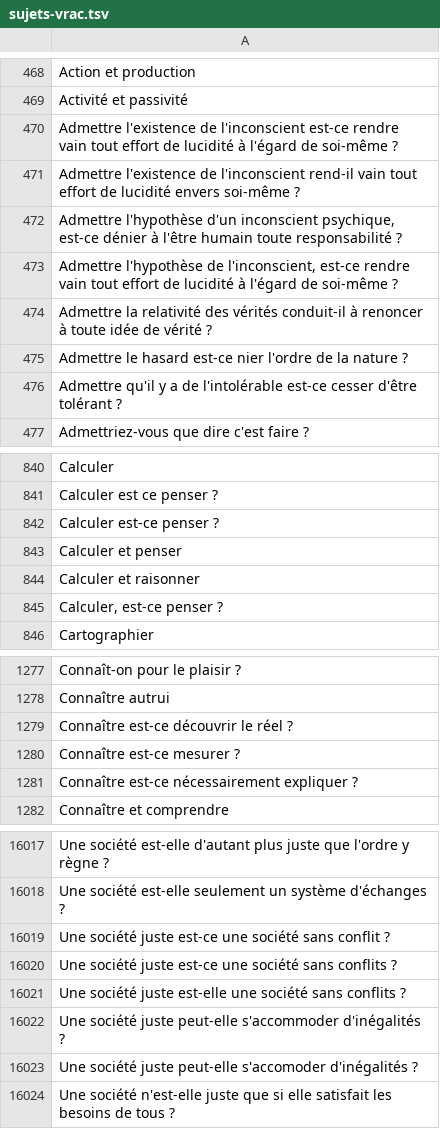
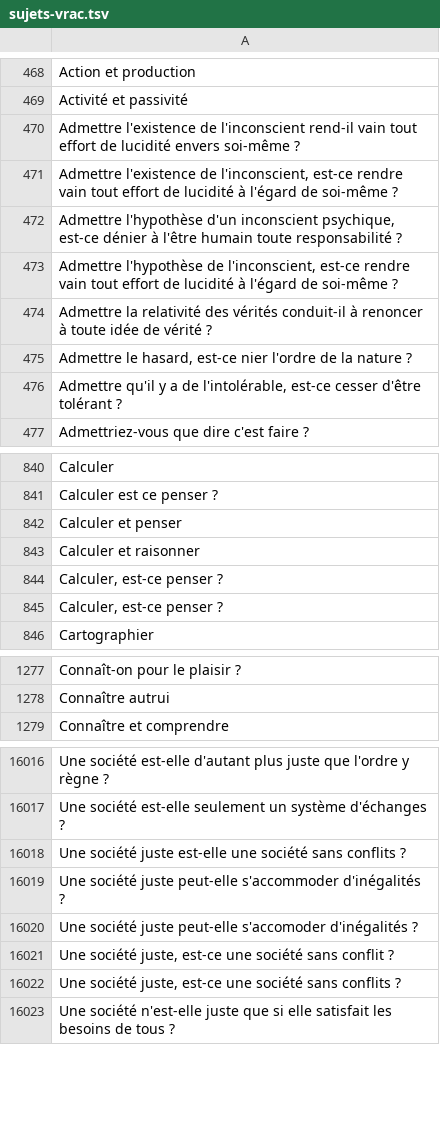
Before and after one commit to eyssette/sujets-philosophie, a TSV file: data/sujets-vrac.tsv, drawn as a sheet; only a part is shown, gaps mark what is left out; the diff covers the shown part only.

```diff
--- a/data/sujets-vrac.tsv
+++ b/data/sujets-vrac.tsv
@@ -469,4 +469,4 @@ Action et production
 Activité et passivité
-Admettre l'existence de l'inconscient est-ce rendre vain tout effort de lucidité à l'égard de soi-même ?
 Admettre l'existence de l'inconscient rend-il vain tout effort de lucidité envers soi-même ?
+Admettre l'existence de l'inconscient, est-ce rendre vain tout effort de lucidité à l'égard de soi-même ?
 Admettre l'hypothèse d'un inconscient psychique, est-ce dénier à l'être humain toute responsabilité ?
@@ -474,4 +474,4 @@ Admettre l'hypothèse de l'inconscient, est-ce rendre vain tout effort de lucidi
 Admettre la relativité des vérités conduit-il à renoncer à toute idée de vérité ?
-Admettre le hasard est-ce nier l'ordre de la nature ?
-Admettre qu'il y a de l'intolérable est-ce cesser d'être tolérant ?
+Admettre le hasard, est-ce nier l'ordre de la nature ?
+Admettre qu'il y a de l'intolérable, est-ce cesser d'être tolérant ?
 Admettriez-vous que dire c'est faire ?
@@ -841,3 +841,2 @@ Calculer
 Calculer est ce penser ?
-Calculer est-ce penser ?
 Calculer et penser
@@ -845,2 +844,3 @@ Calculer et raisonner
 Calculer, est-ce penser ?
+Calculer, est-ce penser ?
 Cartographier
@@ -1278,5 +1278,2 @@ Connaît-on pour le plaisir ?
 Connaître autrui
-Connaître est-ce découvrir le réel ?
-Connaître est-ce mesurer ?
-Connaître est-ce nécessairement expliquer ?
 Connaître et comprendre
@@ -16018,4 +16017,2 @@ Une société est-elle d'autant plus juste que l'ordre y règne ?
 Une société est-elle seulement un système d'échanges ?
-Une société juste est-ce une société sans conflit ?
-Une société juste est-ce une société sans conflits ?
 Une société juste est-elle une société sans conflits ?
@@ -16023,2 +16020,4 @@ Une société juste peut-elle s'accommoder d'inégalités ?
 Une société juste peut-elle s'accomoder d'inégalités ?
+Une société juste, est-ce une société sans conflit ?
+Une société juste, est-ce une société sans conflits ?
 Une société n'est-elle juste que si elle satisfait les besoins de tous ?
```
Also changed, not shown: 33 added rows, 31 removed rows and 29 edited cells elsewhere in this file.
